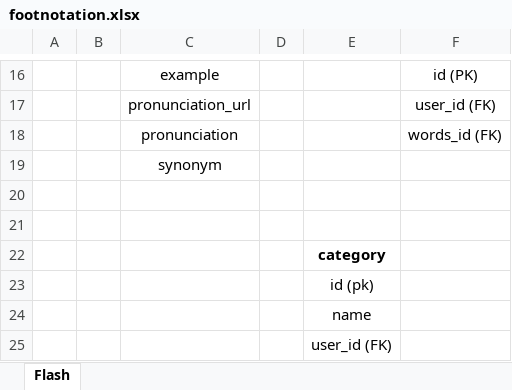
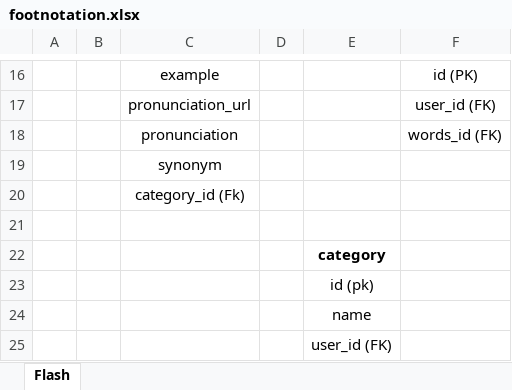
Before and after one commit to behnamsaba/dictionaryApi, an Excel workbook: footnotation.xlsx, sheet Flash, drawn as a sheet; only a part is shown, gaps mark what is left out; values as stored, in another font and other column widths than the file's, no borders; the diff names each change by its address in the sheet, - before the commit and + after, or states it on an @@ line.

Commit message:
model modified

```diff
--- a/footnotation.xlsx (sheet Flash)
+++ b/footnotation.xlsx (sheet Flash)
-C20: (empty)
+C20: category_id (Fk)
```
